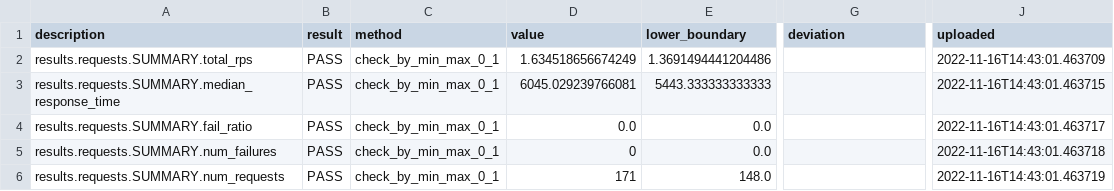
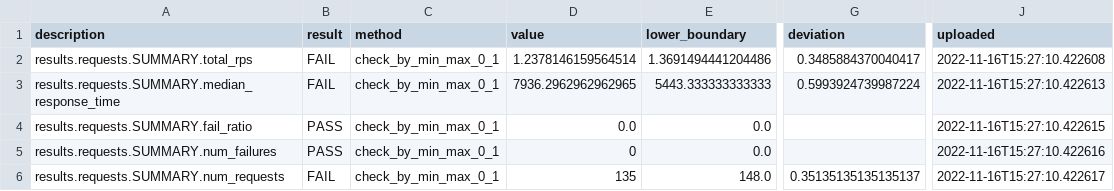
Before and after one commit to jhutar/my-tekton-perfscale-experiment-results, a CSV file: decisions.csv, drawn as a sheet; only a part is shown, gaps mark what is left out; the diff names each change by its address in the sheet, - before the commit and + after, or states it on an @@ line.

Commit message:
Adding result 2022-11-16T15_06_18_360356224

```diff
--- a/decisions.csv
+++ b/decisions.csv
-B2:B3 (result): PASS
+B2:B3 (result): FAIL
-D2 (value): 1.634518656674249
+D2 (value): 1.2378146159564514
-G2 (deviation): (empty)
+G2 (deviation): 0.3485884370040417
-J2 (uploaded): 2022-11-16T14:43:01.463709
+J2 (uploaded): 2022-11-16T15:27:10.422608
-D3 (value): 6045.029239766081
+D3 (value): 7936.2962962962965
-G3 (deviation): (empty)
+G3 (deviation): 0.5993924739987224
-J3 (uploaded): 2022-11-16T14:43:01.463715
+J3 (uploaded): 2022-11-16T15:27:10.422613
-J4 (uploaded): 2022-11-16T14:43:01.463717
+J4 (uploaded): 2022-11-16T15:27:10.422615
-J5 (uploaded): 2022-11-16T14:43:01.463718
+J5 (uploaded): 2022-11-16T15:27:10.422616
-B6 (result): PASS
+B6 (result): FAIL
-D6 (value): 171
+D6 (value): 135
-G6 (deviation): (empty)
+G6 (deviation): 0.35135135135135137
-J6 (uploaded): 2022-11-16T14:43:01.463719
+J6 (uploaded): 2022-11-16T15:27:10.422617
```
Also changed, not shown: 1 other file.
